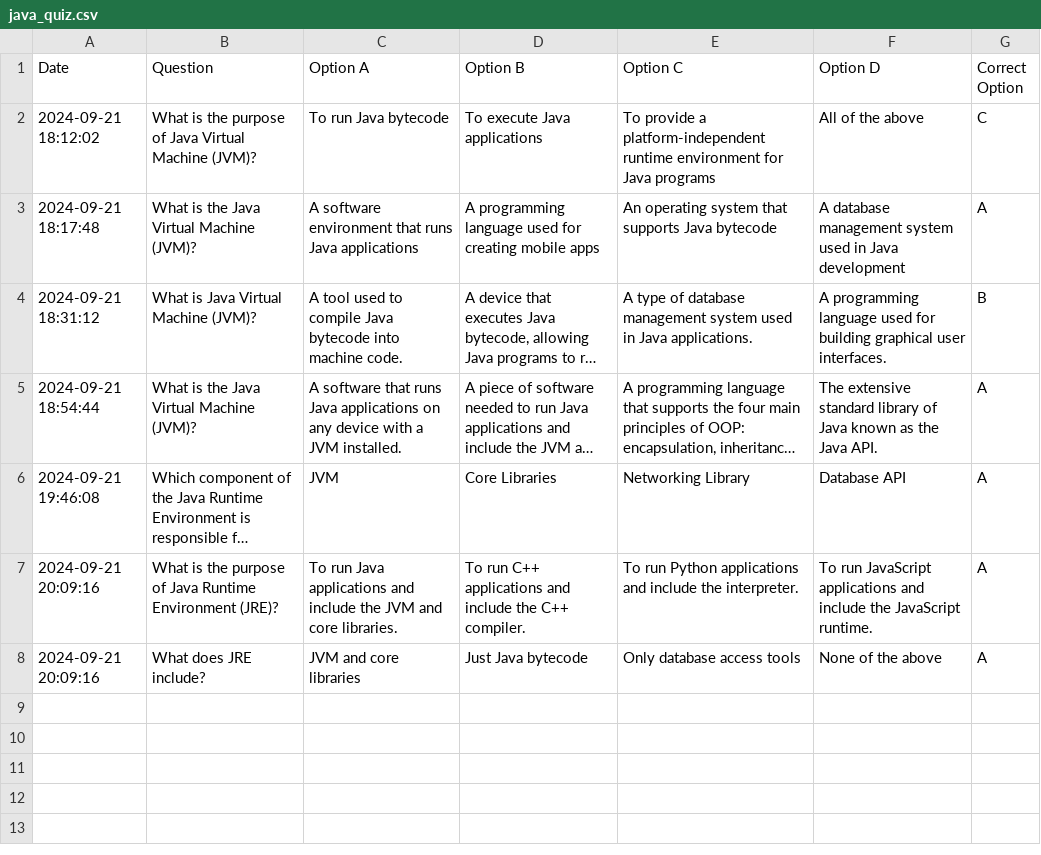
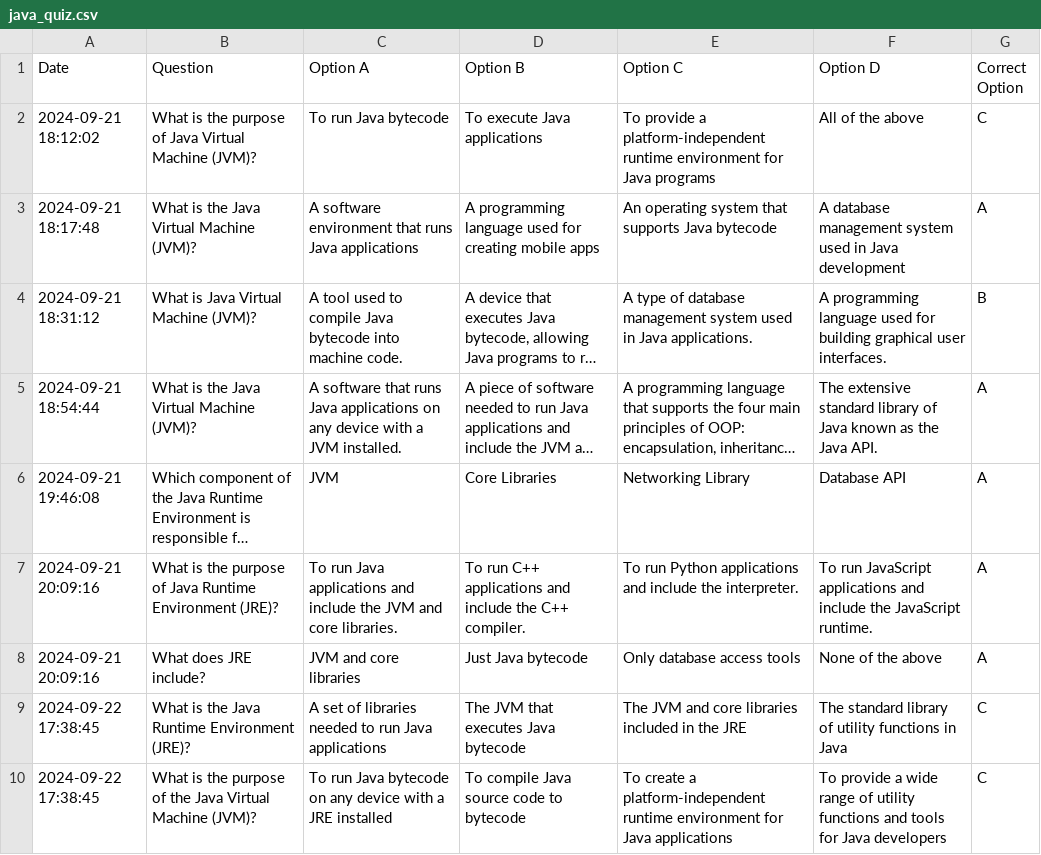
Before and after one commit to TIASHA-MANDAL/Advaya_MCQ_Generator, a CSV file: java_quiz.csv, drawn as a sheet; long unchanged cells end in …; the diff names each change by its address in the sheet, - before the commit and + after, or states it on an @@ line.

Commit message:
TIASHA CHANGED

```diff
--- a/java_quiz.csv
+++ b/java_quiz.csv
+row 9: 2024-09-22 17:38:45 | What is the Java Runtime Environment (JRE)? | A set of libraries needed to run Java applications | The JVM that executes Java bytecode | The JVM and core libraries included in the JRE | The standard library of utility functions in Java | C
+row 10: 2024-09-22 17:38:45 | What is the purpose of the Java Virtual Machine (JVM)? | To run Java bytecode on any device with a JRE installed | To compile Java source code to bytecode | To create a platform-independent runtime environment for Java applications | To provide a wide range of utility functions and tools for Java developers | C
```
